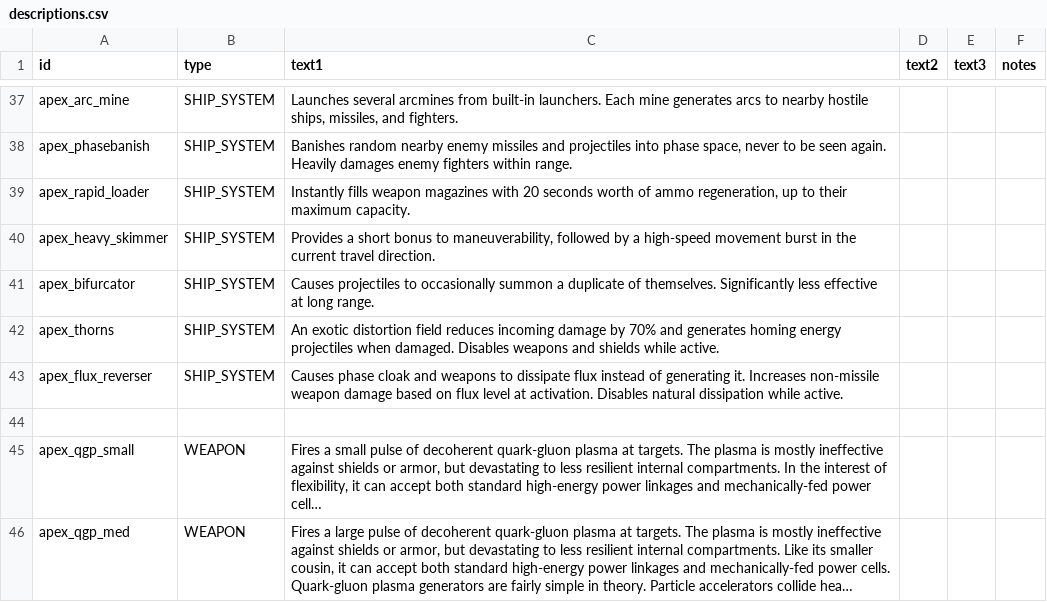
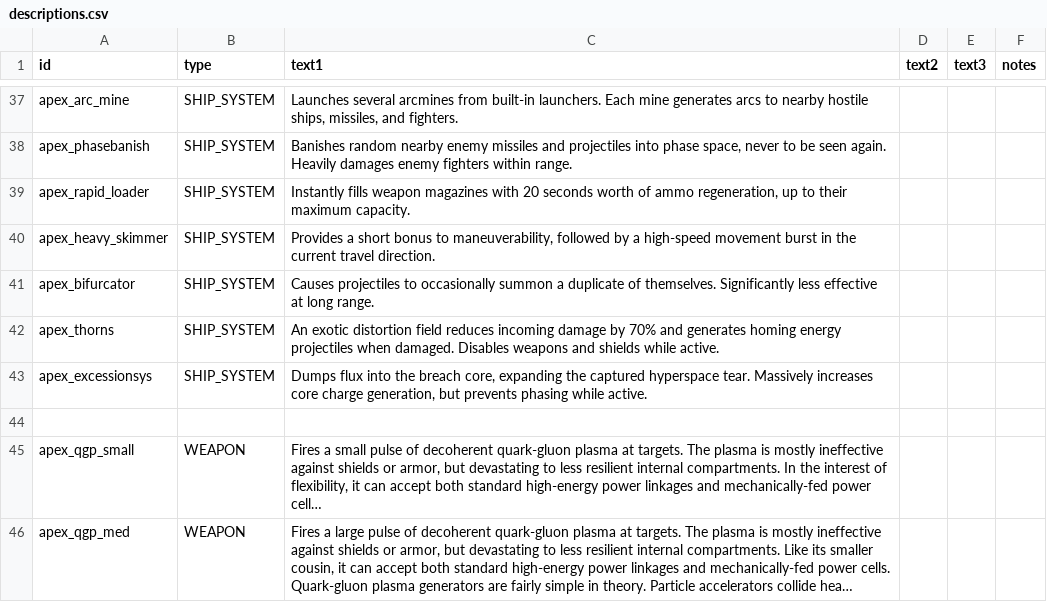
Before and after one commit to theDragn/ApexDesignCollective, a CSV file: data/strings/descriptions.csv, drawn as a sheet; only a part is shown, gaps mark what is left out; long unchanged cells end in ….

Commit message:
more excession

```diff
--- a/data/strings/descriptions.csv
+++ b/data/strings/descriptions.csv
@@ -92,3 +92,3 @@ apex_bifurcator,SHIP_SYSTEM,Causes projectiles to occasionally summon a duplicat
 apex_thorns,SHIP_SYSTEM,An exotic distortion field reduces incoming damage by 70% and generates homing energy projectiles when damaged. Disables weapons and shields while active.,,,
-apex_flux_reverser,SHIP_SYSTEM,Causes phase cloak and weapons to dissipate flux instead of generating it. Increases non-missile weapon damage based on flux level at activation. Disables natural dissipation while active.,,,
+apex_excessionsys,SHIP_SYSTEM,"Dumps flux into the breach core, expanding the captured hyperspace tear. Massively increases core charge generation, but prevents phasing while active.",,,
 ,,,,,
```
Also changed, not shown: data/shipsystems/ship_systems.csv, 11 other files.
